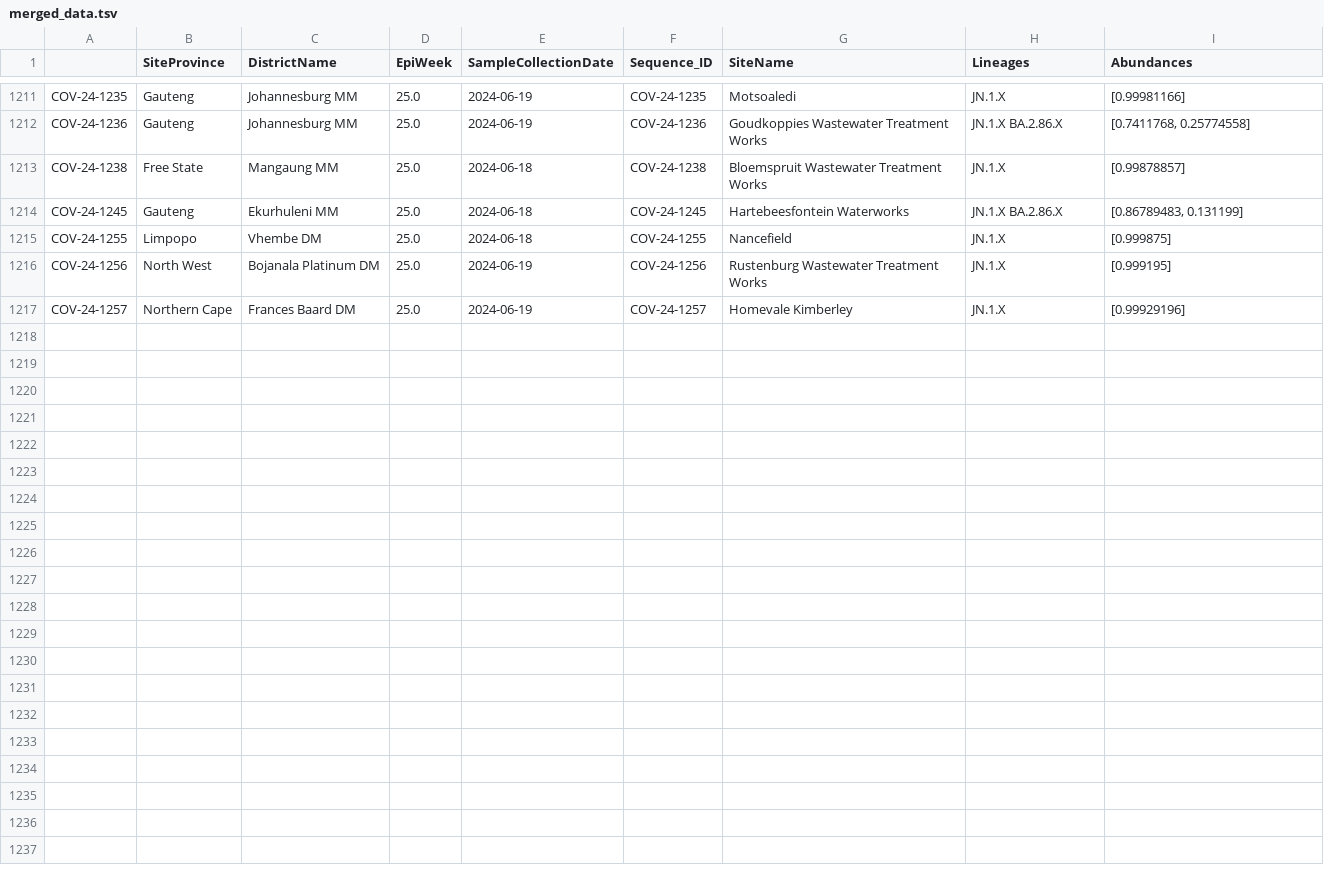
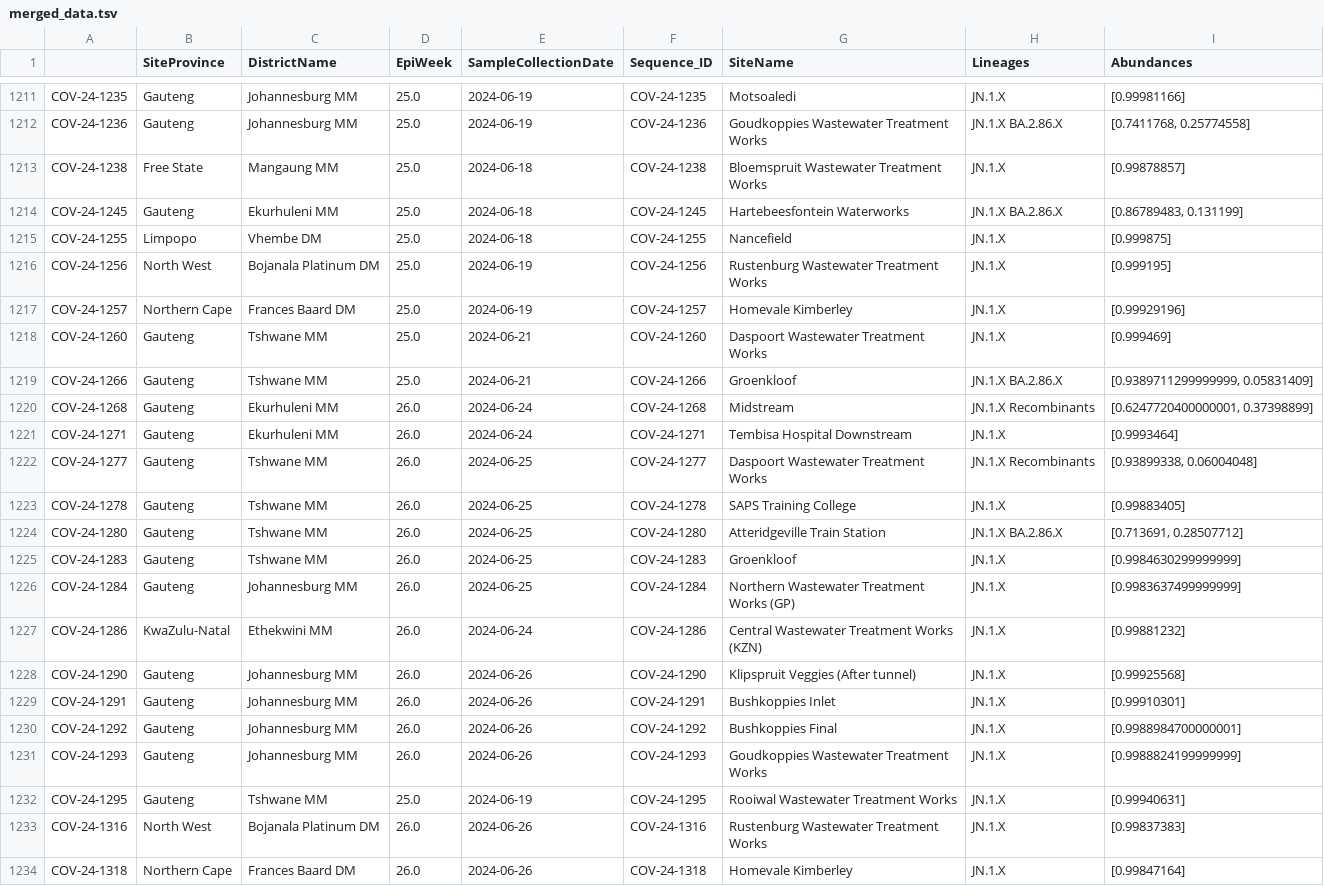
Before and after one commit to NICD-Wastewater-Genomics/NICD-Dash-Data, a TSV file: merged_data.tsv, drawn as a sheet; only a part is shown, gaps mark what is left out; the diff names each change by its address in the sheet, - before the commit and + after, or states it on an @@ line.

```diff
--- a/merged_data.tsv
+++ b/merged_data.tsv
+row 1218: COV-24-1260 | Gauteng | Tshwane MM | 25.0 | 2024-06-21 | COV-24-1260 | Daspoort Wastewater Treatment Works | JN.1.X | [0.999469]
+row 1219: COV-24-1266 | Gauteng | Tshwane MM | 25.0 | 2024-06-21 | COV-24-1266 | Groenkloof | JN.1.X BA.2.86.X | [0.9389711299999999, 0.05831409]
+row 1220: COV-24-1268 | Gauteng | Ekurhuleni MM | 26.0 | 2024-06-24 | COV-24-1268 | Midstream | JN.1.X Recombinants | [0.6247720400000001, 0.37398899]
+row 1221: COV-24-1271 | Gauteng | Ekurhuleni MM | 26.0 | 2024-06-24 | COV-24-1271 | Tembisa Hospital Downstream | JN.1.X | [0.9993464]
+row 1222: COV-24-1277 | Gauteng | Tshwane MM | 26.0 | 2024-06-25 | COV-24-1277 | Daspoort Wastewater Treatment Works | JN.1.X Recombinants | [0.93899338, 0.06004048]
+row 1223: COV-24-1278 | Gauteng | Tshwane MM | 26.0 | 2024-06-25 | COV-24-1278 | SAPS Training College | JN.1.X | [0.99883405]
+row 1224: COV-24-1280 | Gauteng | Tshwane MM | 26.0 | 2024-06-25 | COV-24-1280 | Atteridgeville Train Station | JN.1.X BA.2.86.X | [0.713691, 0.28507712]
+row 1225: COV-24-1283 | Gauteng | Tshwane MM | 26.0 | 2024-06-25 | COV-24-1283 | Groenkloof | JN.1.X | [0.9984630299999999]
+row 1226: COV-24-1284 | Gauteng | Johannesburg MM | 26.0 | 2024-06-25 | COV-24-1284 | Northern Wastewater Treatment Works (GP) | JN.1.X | [0.9983637499999999]
+row 1227: COV-24-1286 | KwaZulu-Natal | Ethekwini MM | 26.0 | 2024-06-24 | COV-24-1286 | Central Wastewater Treatment Works (KZN) | JN.1.X | [0.99881232]
+row 1228: COV-24-1290 | Gauteng | Johannesburg MM | 26.0 | 2024-06-26 | COV-24-1290 | Klipspruit Veggies (After tunnel) | JN.1.X | [0.99925568]
+row 1229: COV-24-1291 | Gauteng | Johannesburg MM | 26.0 | 2024-06-26 | COV-24-1291 | Bushkoppies Inlet | JN.1.X | [0.99910301]
+row 1230: COV-24-1292 | Gauteng | Johannesburg MM | 26.0 | 2024-06-26 | COV-24-1292 | Bushkoppies Final | JN.1.X | [0.9988984700000001]
+row 1231: COV-24-1293 | Gauteng | Johannesburg MM | 26.0 | 2024-06-26 | COV-24-1293 | Goudkoppies Wastewater Treatment Works | JN.1.X | [0.9988824199999999]
+row 1232: COV-24-1295 | Gauteng | Tshwane MM | 25.0 | 2024-06-19 | COV-24-1295 | Rooiwal Wastewater Treatment Works | JN.1.X | [0.99940631]
+row 1233: COV-24-1316 | North West | Bojanala Platinum DM | 26.0 | 2024-06-26 | COV-24-1316 | Rustenburg Wastewater Treatment Works | JN.1.X | [0.99837383]
+row 1234: COV-24-1318 | Northern Cape | Frances Baard DM | 26.0 | 2024-06-26 | COV-24-1318 | Homevale Kimberley | JN.1.X | [0.99847164]
```
Also changed, not shown: NICD_daily_smoothed.csv, NICD_monthly.csv, 3 other files.
